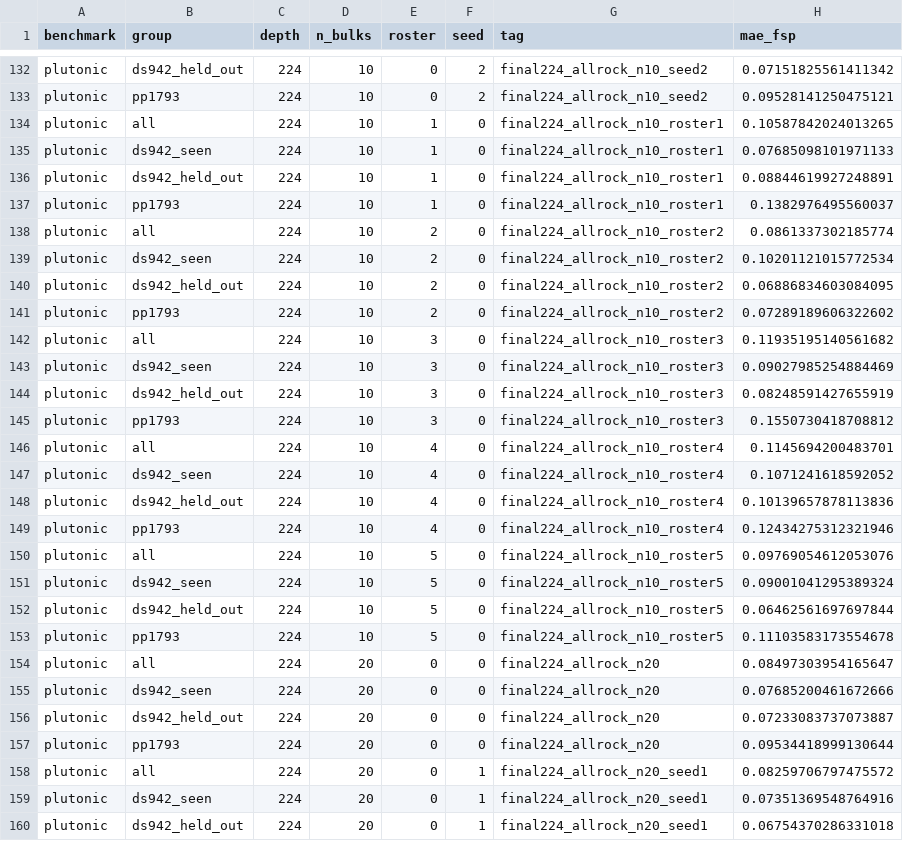
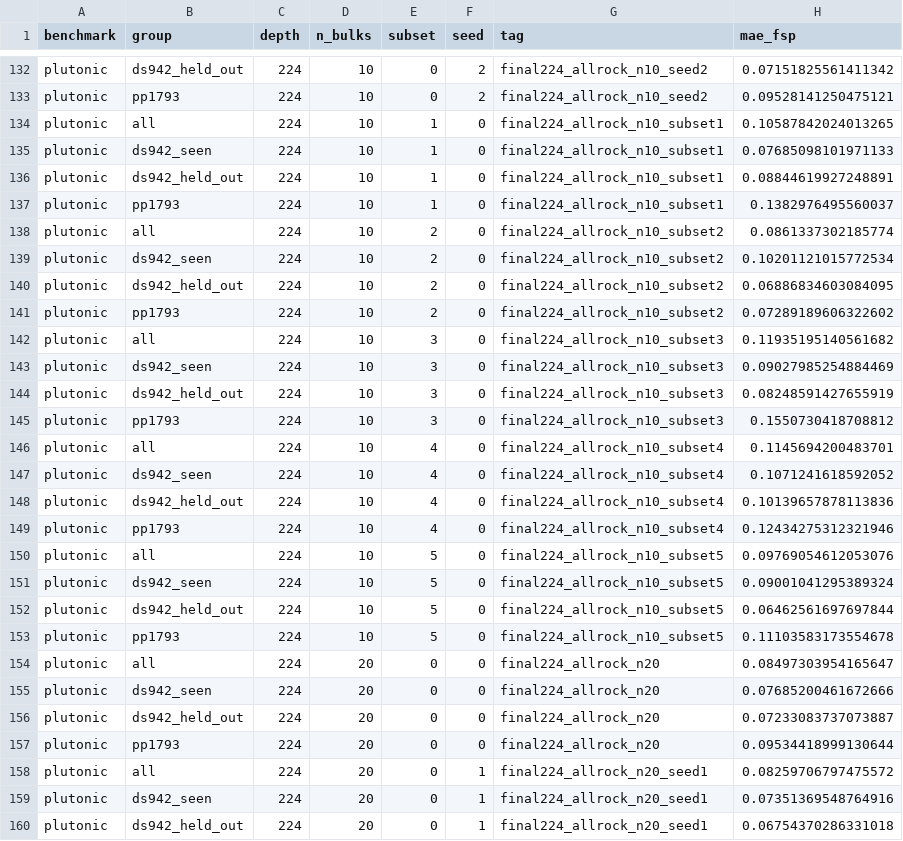
Before and after one commit to matthew-j-liu/phasecast, a CSV file: explorations/corpus_scaling/results/zero_shot_line_plutonic.csv, drawn as a sheet; only a part is shown, gaps mark what is left out; the diff covers the shown part only; the diff names each change by its address in the sheet, - before the commit and + after, or states it on an @@ line.

Commit message:
corpus_scaling: training subset replaces roster for the random subsets a head is trained on (script, heads, table column, figures, tests), 50 subsets per size, and the subset line's bars span the middle half of the subsets.

```diff
--- a/explorations/corpus_scaling/results/zero_shot_line_plutonic.csv
+++ b/explorations/corpus_scaling/results/zero_shot_line_plutonic.csv
-E1: roster
+E1: subset
-G134:G137 (tag): final224_allrock_n10_roster1
+G134:G137 (tag): final224_allrock_n10_subset1
-G138:G141 (tag): final224_allrock_n10_roster2
+G138:G141 (tag): final224_allrock_n10_subset2
-G142:G145 (tag): final224_allrock_n10_roster3
+G142:G145 (tag): final224_allrock_n10_subset3
-G146:G149 (tag): final224_allrock_n10_roster4
+G146:G149 (tag): final224_allrock_n10_subset4
-G150:G153 (tag): final224_allrock_n10_roster5
+G150:G153 (tag): final224_allrock_n10_subset5
```
Also changed, not shown: 160 edited cells elsewhere in this file, explorations/corpus_scaling/results/zero_shot_line_volcanic.csv, 15 other files.
